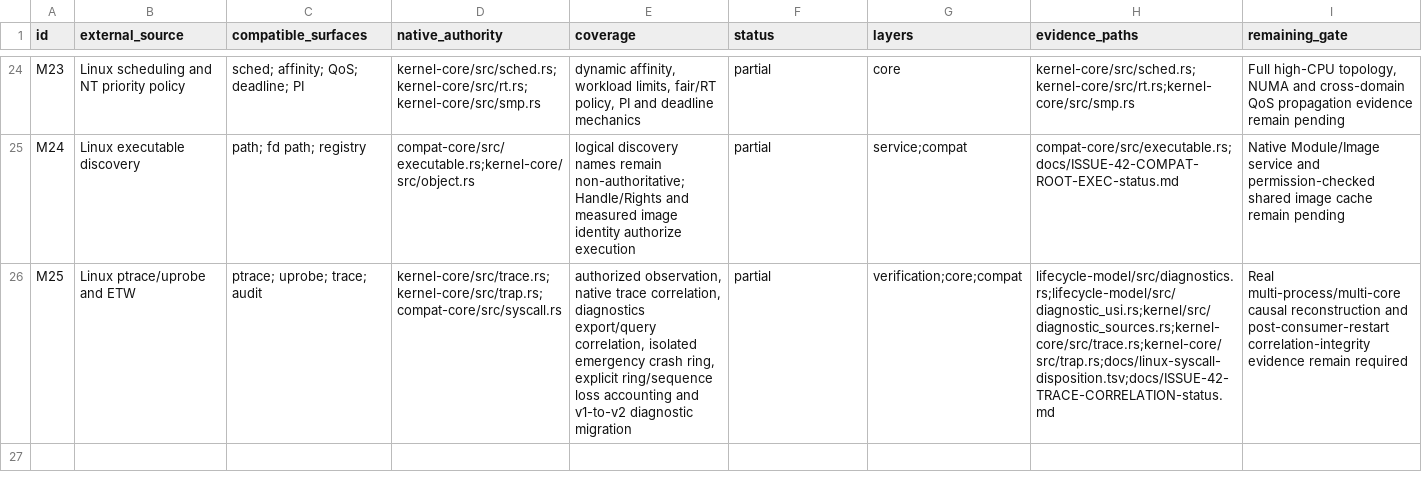
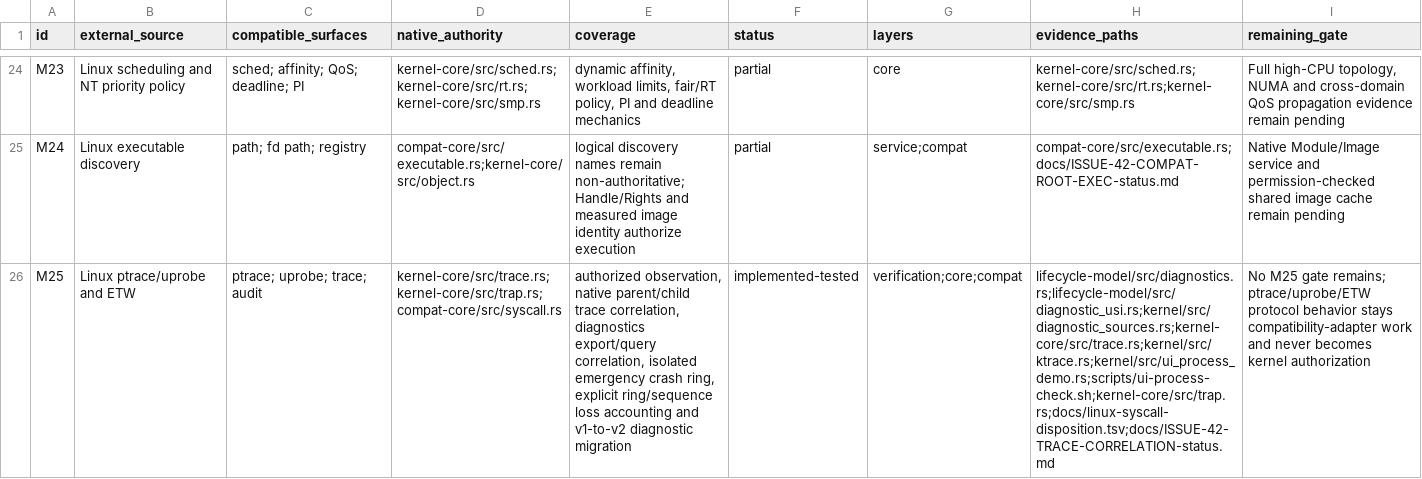
Before and after one commit to jasper-language/jasper-os, a TSV file: verification/issue42-mechanism-ledger.tsv, drawn as a sheet; only a part is shown, gaps mark what is left out; the diff names each change by its address in the sheet, - before the commit and + after, or states it on an @@ line.

Commit message:
trace: verify multi-process causal reconstruction across restart

```diff
--- a/verification/issue42-mechanism-ledger.tsv
+++ b/verification/issue42-mechanism-ledger.tsv
-E26 (coverage): …observation, native trace correlation,…
+E26 (coverage): …observation, native parent/child trace correlation,…
-F26 (status): partial
+F26 (status): implemented-tested
-H26 (evidence_paths): lifecycle-model/src/diagnostics.rs;lifecycle-model/src/diagnostic_usi.rs;kernel/src/diagnostic_sources.rs;kernel-core/src/trace.rs;kernel-core/src/trap.rs;docs/linux-syscall-disposition.tsv;docs/ISSUE-42-TRACE-CORRELATION-status.md
+H26 (evidence_paths): lifecycle-model/src/diagnostics.rs;lifecycle-model/src/diagnostic_usi.rs;kernel/src/diagnostic_sources.rs;kernel-core/src/trace.rs;kernel/src/ktrace.rs;kernel/src/ui_process_demo.rs;scripts/ui-process-check.sh;kernel-core/src/trap.rs;docs/linux-syscall-disposition.tsv;docs/ISSUE-42-TRACE-CORRELATION-status.md
-I26 (remaining_gate): Real multi-process/multi-core causal reconstruction and post-consumer-restart correlation-integrity evidence remain required
+I26 (remaining_gate): No M25 gate remains; ptrace/uprobe/ETW protocol behavior stays compatibility-adapter work and never becomes kernel authorization
```
Also changed, not shown: 4 other files.
